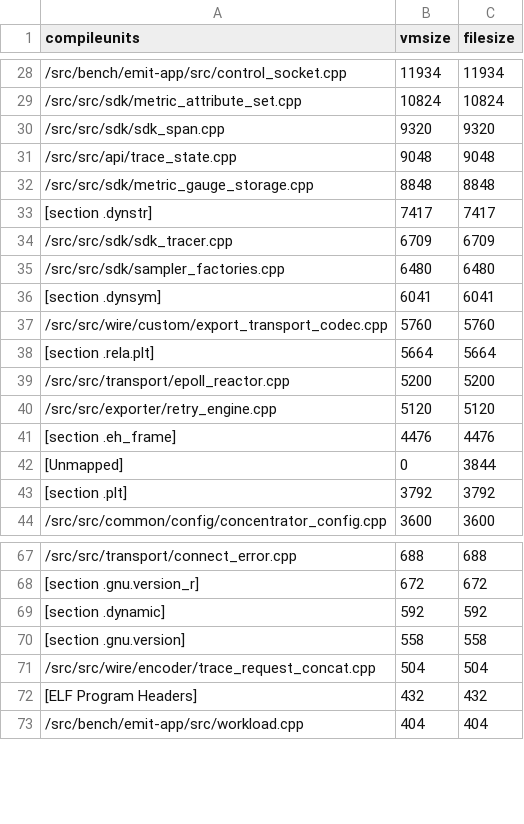
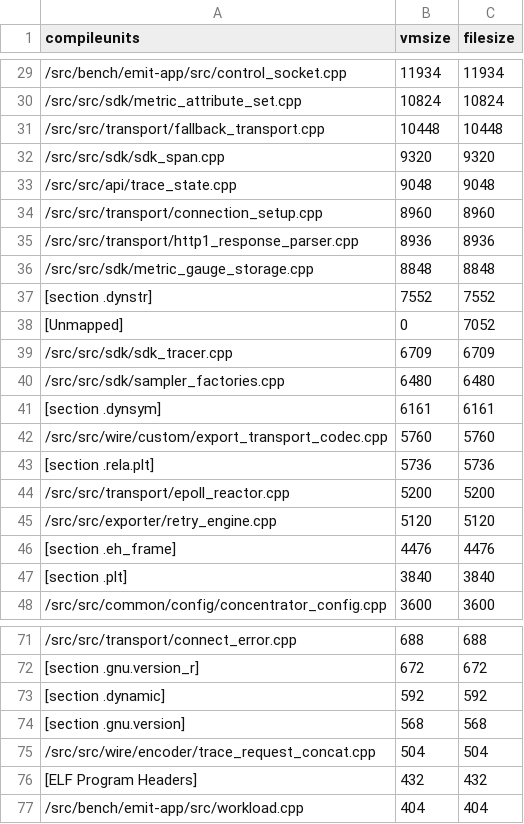
Before and after one commit to microtel-org/microtel, a CSV file: docs/bench-results/sizes/microtel-compileunits.csv, drawn as a sheet; only a part is shown, gaps mark what is left out; the diff covers the shown part only.

```diff
--- a/docs/bench-results/sizes/microtel-compileunits.csv
+++ b/docs/bench-results/sizes/microtel-compileunits.csv
@@ -29,11 +30,15 @@ compileunits,vmsize,filesize
 /src/src/sdk/metric_attribute_set.cpp,10824,10824
+/src/src/transport/fallback_transport.cpp,10448,10448
 /src/src/sdk/sdk_span.cpp,9320,9320
 /src/src/api/trace_state.cpp,9048,9048
+/src/src/transport/connection_setup.cpp,8960,8960
+/src/src/transport/http1_response_parser.cpp,8936,8936
 /src/src/sdk/metric_gauge_storage.cpp,8848,8848
-[section .dynstr],7417,7417
+[section .dynstr],7552,7552
+[Unmapped],0,7052
 /src/src/sdk/sdk_tracer.cpp,6709,6709
 /src/src/sdk/sampler_factories.cpp,6480,6480
-[section .dynsym],6041,6041
+[section .dynsym],6161,6161
 /src/src/wire/custom/export_transport_codec.cpp,5760,5760
-[section .rela.plt],5664,5664
+[section .rela.plt],5736,5736
 /src/src/transport/epoll_reactor.cpp,5200,5200
@@ -41,4 +46,3 @@ compileunits,vmsize,filesize
 [section .eh_frame],4476,4476
-[Unmapped],0,3844
-[section .plt],3792,3792
+[section .plt],3840,3840
 /src/src/common/config/concentrator_config.cpp,3600,3600
@@ -69,3 +73,3 @@ compileunits,vmsize,filesize
 [section .dynamic],592,592
-[section .gnu.version],558,558
+[section .gnu.version],568,568
 /src/src/wire/encoder/trace_request_concat.cpp,504,504
```
Also changed, not shown: 4 added rows, 3 removed rows and 24 edited cells elsewhere in this file, docs/bench-results/sizes/microtel-sections.csv, 10 other files.
